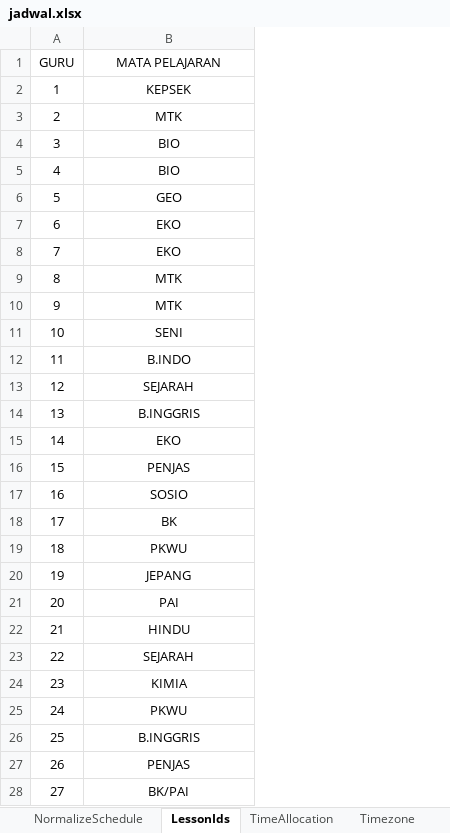
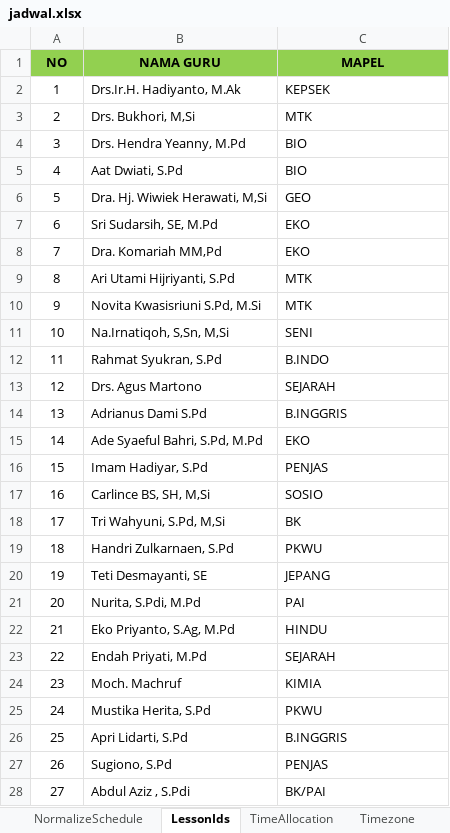
Before and after one commit to reacto11mecha/xlsx-schedule-generator, an Excel workbook: jadwal.xlsx, sheet LessonIds, drawn as a sheet; only a part is shown; values as stored, in another font and other column widths than the file's, no borders; conditional formats not drawn; removed rows and columns are numbered as before the commit, all else as after; the diff covers the shown part only; the diff names each change by its address in the sheet, - before the commit and + after, or states it on an @@ line.

```diff
--- a/jadwal.xlsx (sheet LessonIds)
+++ b/jadwal.xlsx (sheet LessonIds)
+column B, rows 2-28: Drs.Ir.H. Hadiyanto, M.Ak | Drs. Bukhori, M,Si | Drs. Hendra Yeanny, M.Pd | Aat Dwiati, S.Pd | Dra. Hj. Wiwiek Herawati, M,Si | Sri Sudarsih, SE, M.Pd | Dra. Komariah MM,Pd | Ari Utami Hijriyanti, S.Pd | Novita Kwasisriuni S.Pd, M.Si | Na.Irnatiqoh, S,Sn, M,Si | Rahmat Syukran, S.Pd | Drs. Agus Martono | Adrianus Dami S.Pd | Ade Syaeful Bahri, S.Pd, M.Pd | Imam Hadiyar, S.Pd | Carlince BS, SH, M,Si | Tri Wahyuni, S.Pd, M,Si | Handri Zulkarnaen, S.Pd | Teti Desmayanti, SE | Nurita, S.Pdi, M.Pd | Eko Priyanto, S.Ag, M.Pd | Endah Priyati, M.Pd | Moch. Machruf | Mustika Herita, S.Pd | Apri Lidarti, S.Pd | Sugiono, S.Pd | Abdul Aziz , S.Pdi
-row 1: GURU | MATA PELAJARAN
+row 1: NO | NAMA GURU | MAPEL
-C2:C28 alignment: center
+C2:C28 alignment: left
```
Also changed, not shown: 2 edited cells and cell formats elsewhere in this sheet, sheet NormalizeSchedule, 1 other file.
